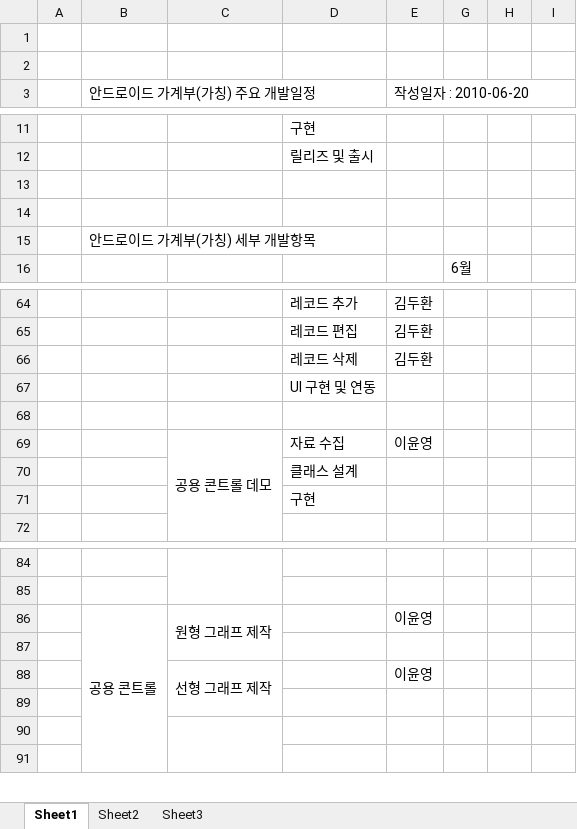
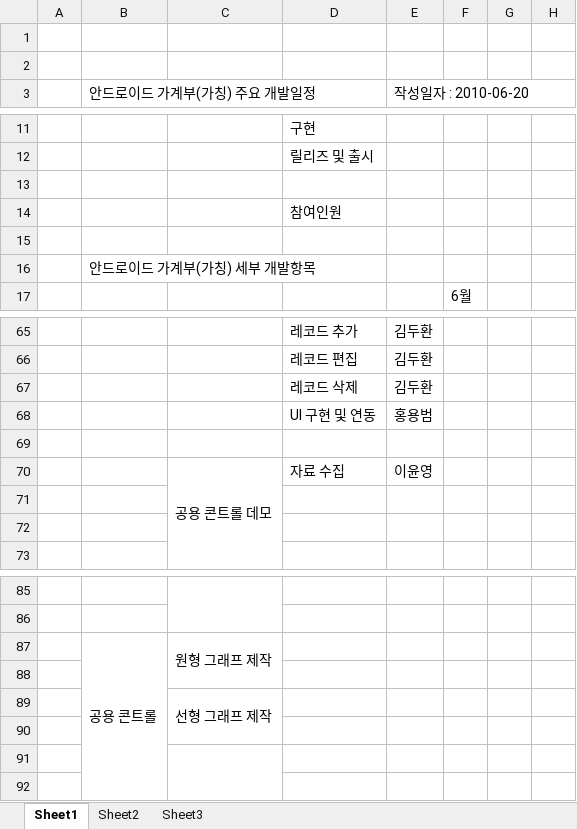
Before and after one commit to limjunghoon/fmfinance, an Excel workbook: trunk/DOC/Schedule/안드로이드 개발일정_가계부(가칭)_20100621_v1.0.xlsx, sheet Sheet1, drawn as a sheet; only a part is shown, gaps mark what is left out; values as stored, in another font and other column widths than the file's, no cell formats; charts and pictures not drawn; addresses are those after the commit; rows hold the shown columns only; the diff names each change by its address in the sheet, - before the commit and + after, or states it on an @@ line.

```diff
--- a/trunk/DOC/Schedule/안드로이드 개발일정_가계부(가칭)_20100621_v1.0.xlsx (sheet Sheet1)
+++ b/trunk/DOC/Schedule/안드로이드 개발일정_가계부(가칭)_20100621_v1.0.xlsx (sheet Sheet1)
+row 14:  |  |  | 참여인원
-E68 (작성일자 : 2010-06-20): (empty)
+E68 (작성일자 : 2010-06-20): 홍용범
-D71: 클래스 설계
+D71: (empty)
-D72: 구현
+D72: (empty)
-E87 (작성일자 : 2010-06-20): 이윤영
+E87 (작성일자 : 2010-06-20): (empty)
-E89 (작성일자 : 2010-06-20): 이윤영
+E89 (작성일자 : 2010-06-20): (empty)
```
Also changed, not shown: cell formats, hidden cells, charts or pictures.
